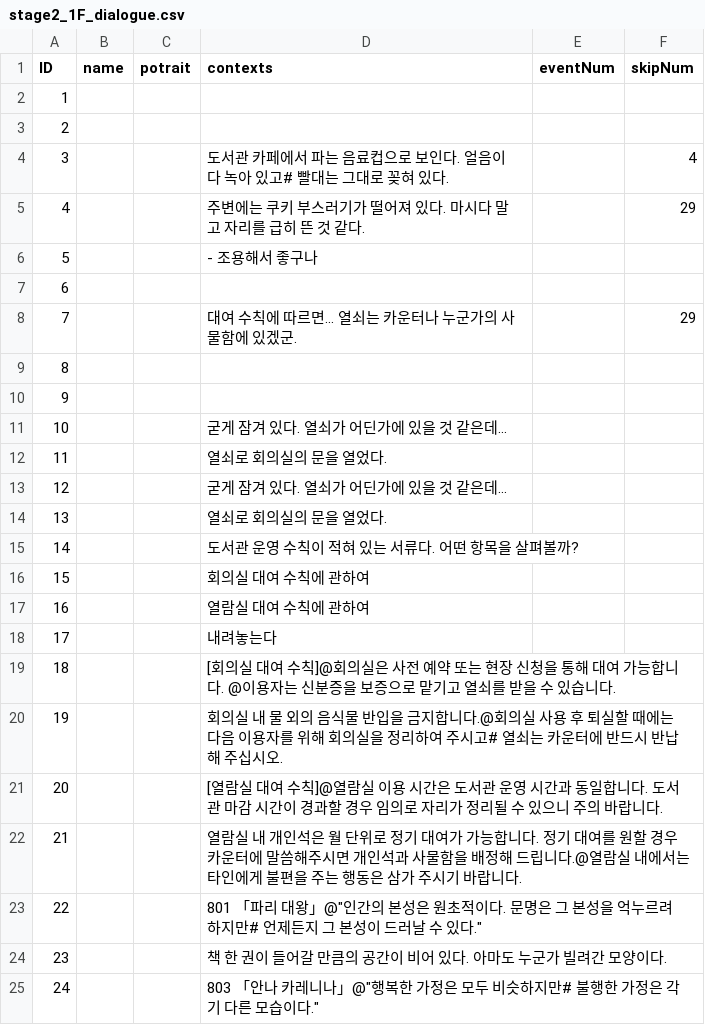
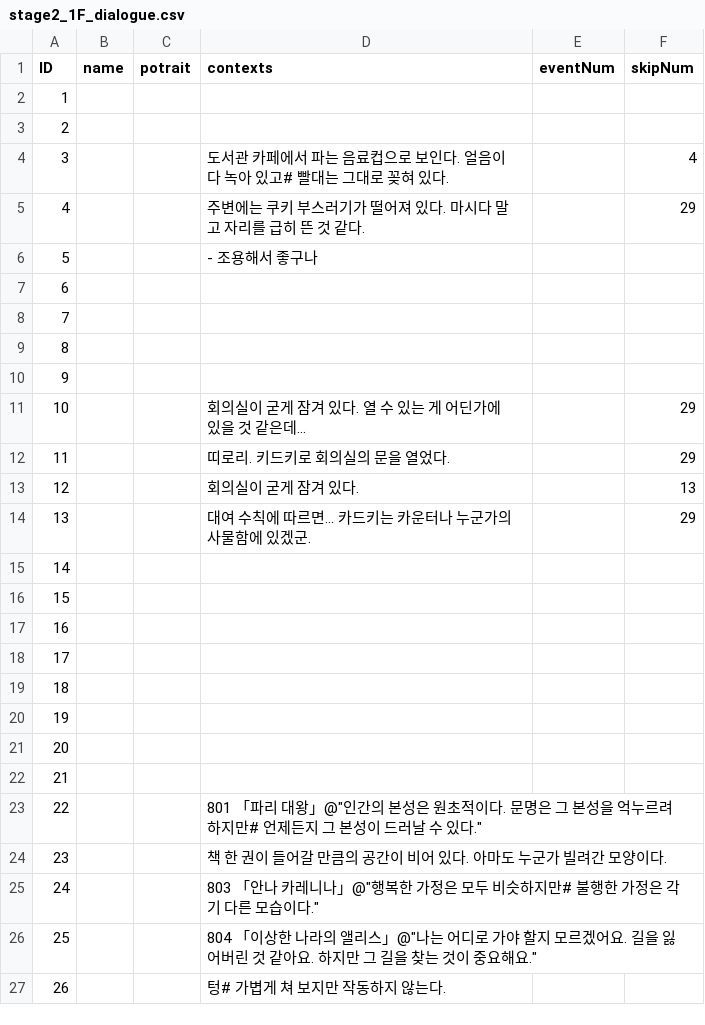
Before and after one commit to suacho0107/Pygmalion, a CSV file: Assets/Resources/stage2_1F_dialogue.csv, drawn as a sheet; only a part is shown; the shorter side is filled out with more unchanged rows.

```diff
--- a/Assets/Resources/stage2_1F_dialogue.csv
+++ b/Assets/Resources/stage2_1F_dialogue.csv
@@ -7,17 +7,17 @@ ID,name,potrait,contexts,eventNum,skipNum
 6,,,,,
-7,,,대여 수칙에 따르면... 열쇠는 카운터나 누군가의 사물함에 있겠군.,,29
+7,,,,,
 8,,,,,
 9,,,,,
-10,,,굳게 잠겨 있다. 열쇠가 어딘가에 있을 것 같은데...,,
-11,,,열쇠로 회의실의 문을 열었다.,,
-12,,,굳게 잠겨 있다. 열쇠가 어딘가에 있을 것 같은데...,,
-13,,,열쇠로 회의실의 문을 열었다.,,
-14,,,도서관 운영 수칙이 적혀 있는 서류다. 어떤 항목을 살펴볼까?,,
-15,,,회의실 대여 수칙에 관하여,,
-16,,,열람실 대여 수칙에 관하여,,
-17,,,내려놓는다,,
-18,,,[회의실 대여 수칙]@회의실은 사전 예약 또는 현장 신청을 통해 대여 가능합니다. @이용자는 신분증을 보증으로 맡기고 열쇠를 받을 수 있습니다.,,
-19,,,회의실 내 물 외의 음식물 반입을 금지합니다.@회의실 사용 후 퇴실할 때에는 다음 이용자를 위해 회의실을 정리하여 주시고# 열쇠는 카운터에 반드시 반납해 주십시오.,,
-20,,,[열람실 대여 수칙]@열람실 이용 시간은 도서관 운영 시간과 동일합니다. 도서관 마감 시간이 경과할 경우 임의로 자리가 정리될 수 있으니 주의 바랍니다.,,
-21,,,열람실 내 개인석은 월 단위로 정기 대여가 가능합니다. 정기 대여를 원할 경우 카운터에 말씀해주시면 개인석과 사물함을 배정해 드립니다.@열람실 내에서는 타인에게 불편을 주는 행동은 삼가 주시기 바랍니다.,,
+10,,,회의실이 굳게 잠겨 있다. 열 수 있는 게 어딘가에 있을 것 같은데...,,29
+11,,,띠로리. 키드키로 회의실의 문을 열었다.,,29
+12,,,회의실이 굳게 잠겨 있다.,,13
+13,,,대여 수칙에 따르면... 카드키는 카운터나 누군가의 사물함에 있겠군.,,29
+14,,,,,
+15,,,,,
+16,,,,,
+17,,,,,
+18,,,,,
+19,,,,,
+20,,,,,
+21,,,,,
 22,,,801 「파리 대왕」@"인간의 본성은 원초적이다. 문명은 그 본성을 억누르려 하지만# 언제든지 그 본성이 드러날 수 있다.",,
```
Also changed, not shown: Assets/Resources/Stage2_1F-2_dialogue.csv, 5 other files.
